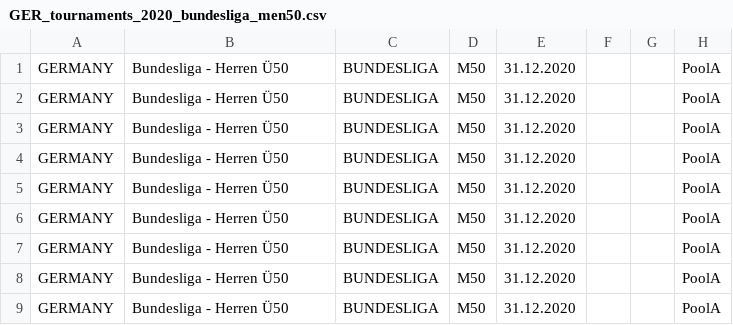
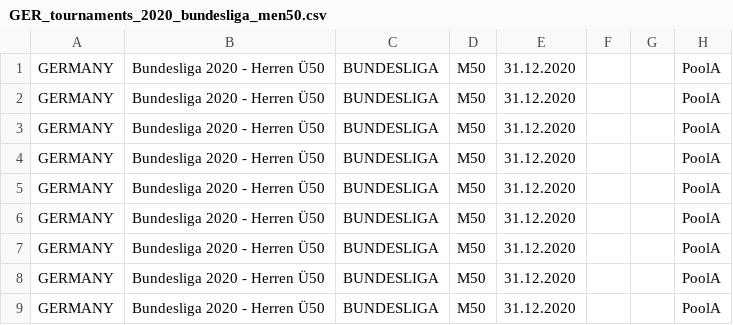
Before and after one commit to Padelanalytics/padelanalytics, a CSV file: tournaments/csv/production/GER_tournaments_2020_bundesliga_men50.csv, drawn as a sheet; only a part is shown; the diff names each change by its address in the sheet, - before the commit and + after, or states it on an @@ line.

```diff
--- a/tournaments/csv/production/GER_tournaments_2020_bundesliga_men50.csv
+++ b/tournaments/csv/production/GER_tournaments_2020_bundesliga_men50.csv
-B1:B9: Bundesliga - Herren Ü50
+B1:B9: Bundesliga 2020 - Herren Ü50
```
Also changed, not shown: tournaments/csv/production/GER_tournaments_2020_bundesliga_men40.csv, tournaments/csv/ready_to_import/bundesliga_mo_2021.csv.
